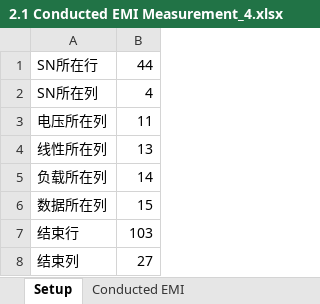
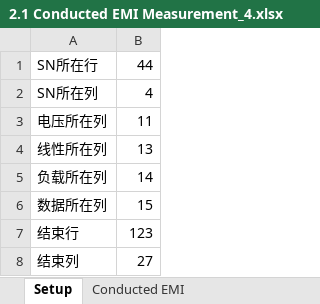
Before and after one commit to yooxii/EMI_deal, an Excel workbook: template/2.1 Conducted EMI Measurement_4.xlsx, sheet Setup, drawn as a sheet; values as stored, in another font and other column widths than the file's, no borders; the diff names each change by its address in the sheet, - before the commit and + after, or states it on an @@ line.

```diff
--- a/template/2.1 Conducted EMI Measurement_4.xlsx (sheet Setup)
+++ b/template/2.1 Conducted EMI Measurement_4.xlsx (sheet Setup)
-B7: 103
+B7: 123
```
Also changed, not shown: charts or pictures, template/2.1 Conducted EMI Measurement_3.xlsx, template/2.1 Conducted EMI Measurement_Vdc.xlsx, 9 other files.
